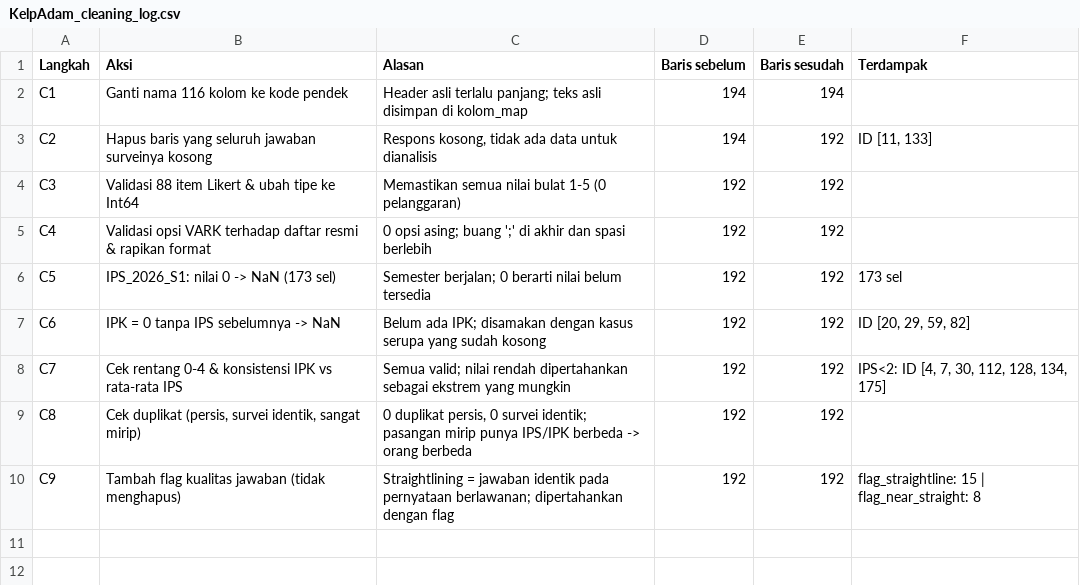
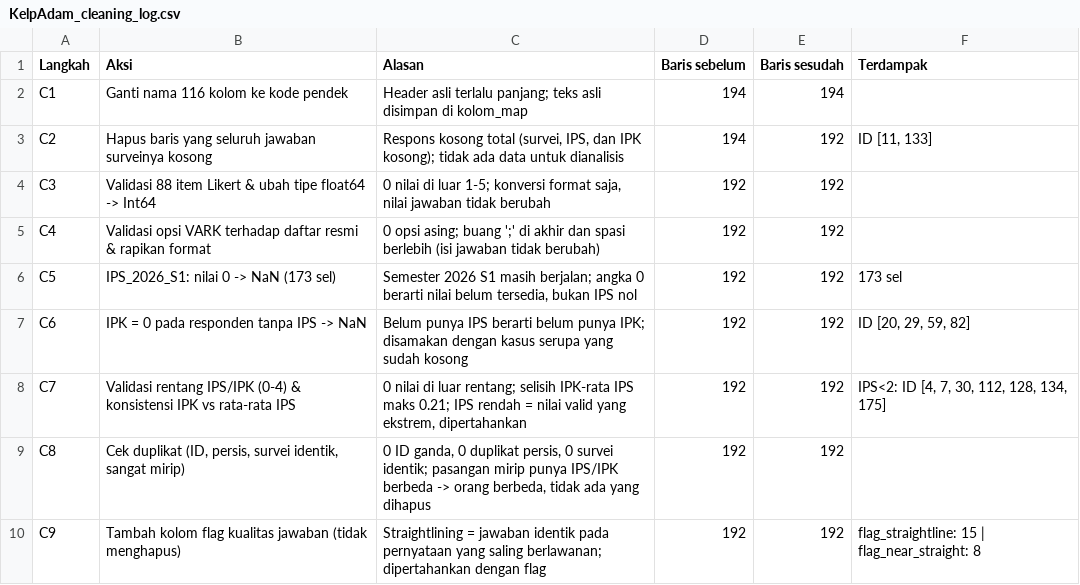
Before and after one commit to edwardchristi4n/machine_learning_exam, a CSV file: report/KelpAdam_cleaning_log.csv, drawn as a sheet.

Commit message:
add data prep

```diff
--- a/report/KelpAdam_cleaning_log.csv
+++ b/report/KelpAdam_cleaning_log.csv
@@ -2,9 +2,9 @@ Langkah,Aksi,Alasan,Baris sebelum,Baris sesudah,Terdampak
 C1,Ganti nama 116 kolom ke kode pendek,Header asli terlalu panjang; teks asli disimpan di kolom_map,194,194,
-C2,Hapus baris yang seluruh jawaban surveinya kosong,"Respons kosong, tidak ada data untuk dianalisis",194,192,"ID [11, 133]"
-C3,Validasi 88 item Likert & ubah tipe ke Int64,Memastikan semua nilai bulat 1-5 (0 pelanggaran),192,192,
-C4,Validasi opsi VARK terhadap daftar resmi & rapikan format,0 opsi asing; buang ';' di akhir dan spasi berlebih,192,192,
-C5,IPS_2026_S1: nilai 0 -> NaN (173 sel),Semester berjalan; 0 berarti nilai belum tersedia,192,192,173 sel
-C6,IPK = 0 tanpa IPS sebelumnya -> NaN,Belum ada IPK; disamakan dengan kasus serupa yang sudah kosong,192,192,"ID [20, 29, 59, 82]"
-C7,Cek rentang 0-4 & konsistensi IPK vs rata-rata IPS,Semua valid; nilai rendah dipertahankan sebagai ekstrem yang mungkin,192,192,"IPS<2: ID [4, 7, 30, 112, 128, 134, 175]"
-C8,"Cek duplikat (persis, survei identik, sangat mirip)","0 duplikat persis, 0 survei identik; pasangan mirip punya IPS/IPK berbeda -> orang berbeda",192,192,
-C9,Tambah flag kualitas jawaban (tidak menghapus),Straightlining = jawaban identik pada pernyataan berlawanan; dipertahankan dengan flag,192,192,flag_straightline: 15 | flag_near_straight: 8
+C2,Hapus baris yang seluruh jawaban surveinya kosong,"Respons kosong total (survei, IPS, dan IPK kosong); tidak ada data untuk dianalisis",194,192,"ID [11, 133]"
+C3,Validasi 88 item Likert & ubah tipe float64 -> Int64,"0 nilai di luar 1-5; konversi format saja, nilai jawaban tidak berubah",192,192,
+C4,Validasi opsi VARK terhadap daftar resmi & rapikan format,0 opsi asing; buang ';' di akhir dan spasi berlebih (isi jawaban tidak berubah),192,192,
+C5,IPS_2026_S1: nilai 0 -> NaN (173 sel),"Semester 2026 S1 masih berjalan; angka 0 berarti nilai belum tersedia, bukan IPS nol",192,192,173 sel
+C6,IPK = 0 pada responden tanpa IPS -> NaN,Belum punya IPS berarti belum punya IPK; disamakan dengan kasus serupa yang sudah kosong,192,192,"ID [20, 29, 59, 82]"
+C7,Validasi rentang IPS/IPK (0-4) & konsistensi IPK vs rata-rata IPS,"0 nilai di luar rentang; selisih IPK-rata IPS maks 0.21; IPS rendah = nilai valid yang ekstrem, dipertahankan",192,192,"IPS<2: ID [4, 7, 30, 112, 128, 134, 175]"
+C8,"Cek duplikat (ID, persis, survei identik, sangat mirip)","0 ID ganda, 0 duplikat persis, 0 survei identik; pasangan mirip punya IPS/IPK berbeda -> orang berbeda, tidak ada yang dihapus",192,192,
+C9,Tambah kolom flag kualitas jawaban (tidak menghapus),Straightlining = jawaban identik pada pernyataan yang saling berlawanan; dipertahankan dengan flag,192,192,flag_straightline: 15 | flag_near_straight: 8
```
Also changed, not shown: 4 other files.
